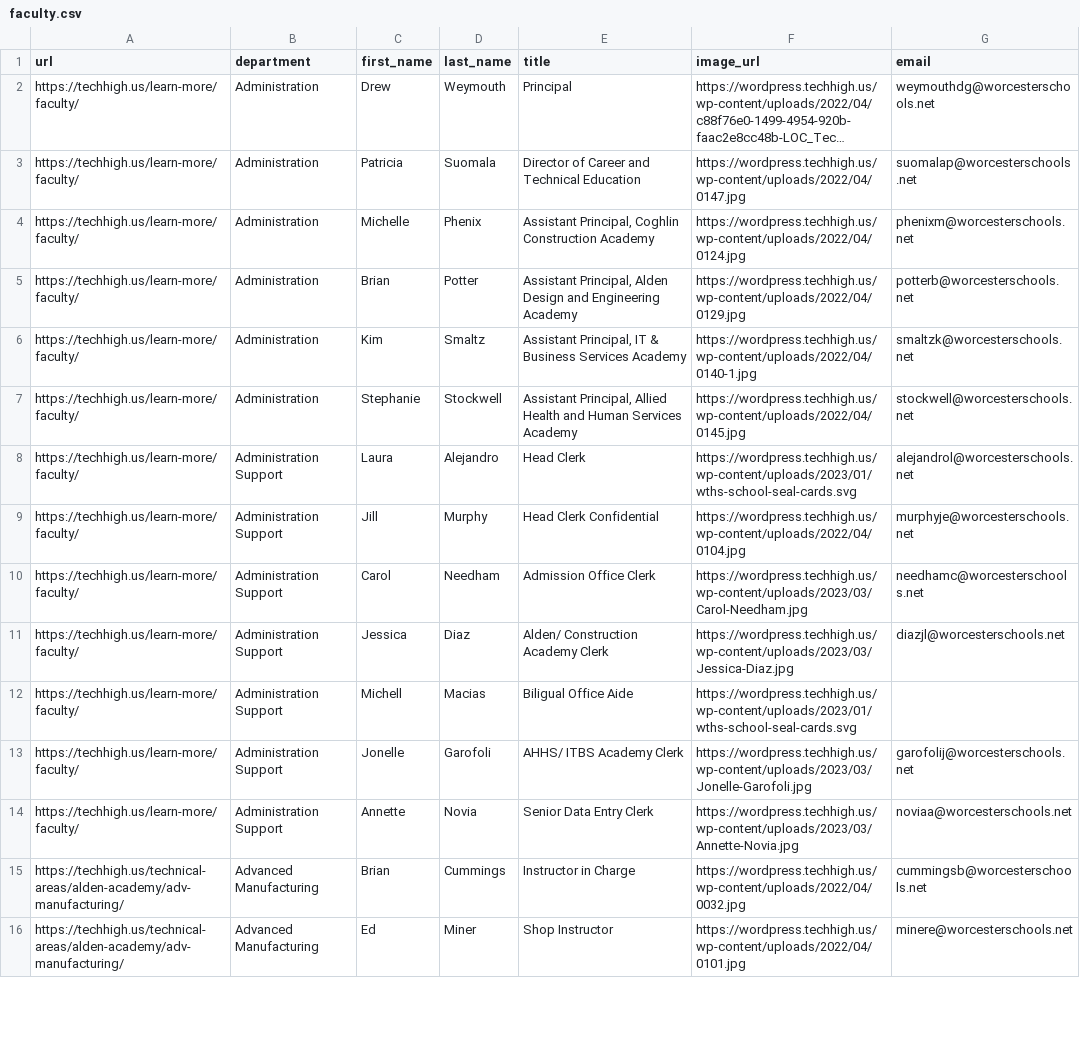
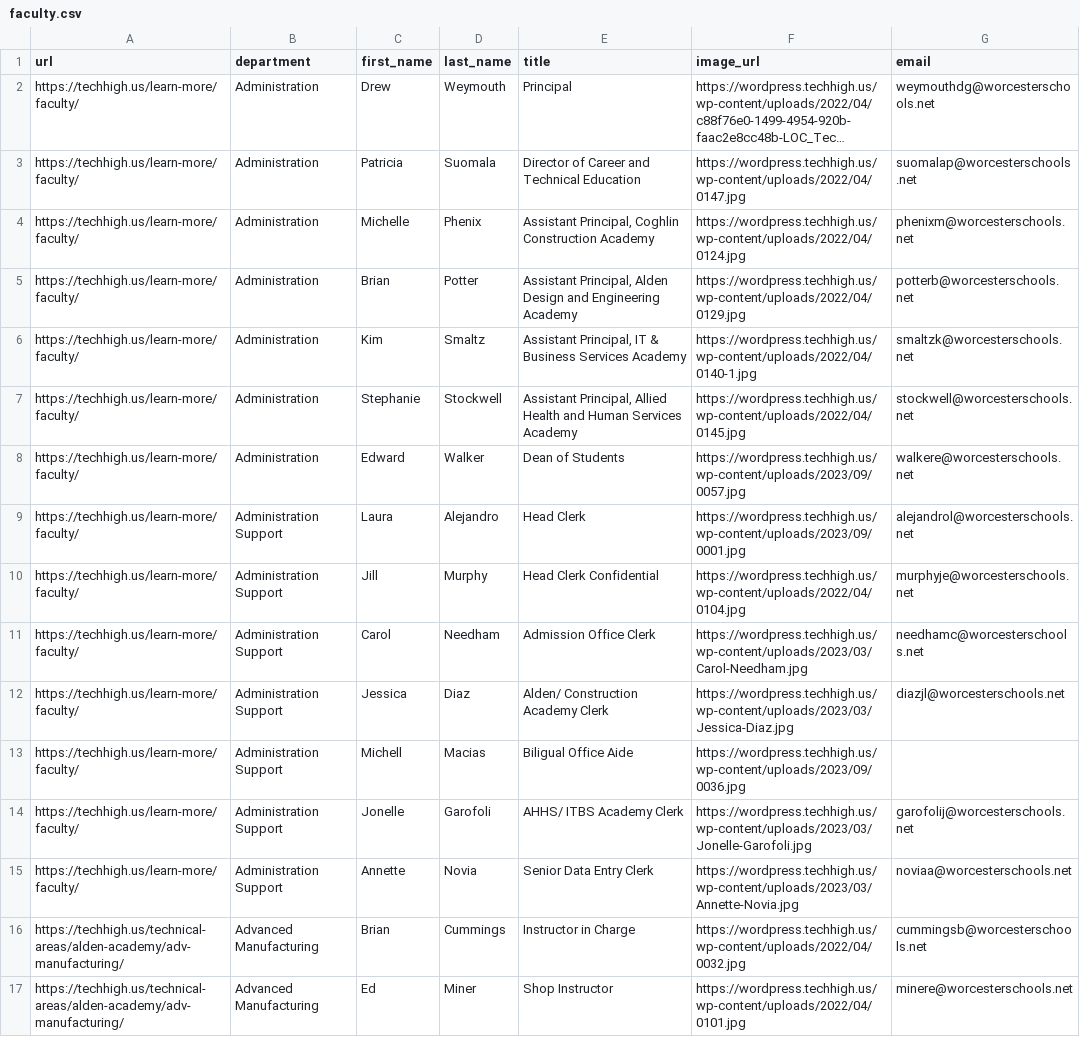
Before and after one commit to worcestertechnicalhighschool/techhigh.us, a CSV file: _data/faculty.csv, drawn as a sheet; only a part is shown; long unchanged cells end in …; the diff covers the shown part only.

```diff
--- a/_data/faculty.csv
+++ b/_data/faculty.csv
@@ -7,3 +7,4 @@ https://techhigh.us/learn-more/faculty/,Administration,Kim,Smaltz ,"Assistant Pr
 https://techhigh.us/learn-more/faculty/,Administration,Stephanie,Stockwell,"Assistant Principal, Allied Health and Human Services Academy ",https://wordpress.techhigh.us/wp-content/uploads/2022/04/0145.jpg,stockwell@worcesterschools.net
-https://techhigh.us/learn-more/faculty/,Administration Support,Laura,Alejandro,Head Clerk,https://wordpress.techhigh.us/wp-content/uploads/2023/01/wths-school-seal-cards.svg,alejandrol@worcesterschools.net
+https://techhigh.us/learn-more/faculty/,Administration,Edward,Walker,Dean of Students,https://wordpress.techhigh.us/wp-content/uploads/2023/09/0057.jpg,walkere@worcesterschools.net
+https://techhigh.us/learn-more/faculty/,Administration Support,Laura,Alejandro,Head Clerk,https://wordpress.techhigh.us/wp-content/uploads/2023/09/0001.jpg,alejandrol@worcesterschools.net
 https://techhigh.us/learn-more/faculty/,Administration Support,Jill,Murphy,Head Clerk Confidential ,https://wordpress.techhigh.us/wp-content/uploads/2022/04/0104.jpg,murphyje@worcesterschools.net
@@ -11,3 +12,3 @@ https://techhigh.us/learn-more/faculty/,Administration Support,Carol,Needham,Adm
 https://techhigh.us/learn-more/faculty/,Administration Support,Jessica,Diaz,Alden/ Construction Academy Clerk,https://wordpress.techhigh.us/wp-content/uploads/2023/03/Jessica-Diaz.jpg,diazjl@worcesterschools.net
-https://techhigh.us/learn-more/faculty/,Administration Support,Michell,Macias,Biligual Office Aide ,https://wordpress.techhigh.us/wp-content/uploads/2023/01/wths-school-seal-cards.svg,
+https://techhigh.us/learn-more/faculty/,Administration Support,Michell,Macias,Biligual Office Aide ,https://wordpress.techhigh.us/wp-content/uploads/2023/09/0036.jpg,
 https://techhigh.us/learn-more/faculty/,Administration Support,Jonelle,Garofoli,AHHS/ ITBS Academy Clerk,https://wordpress.techhigh.us/wp-content/uploads/2023/03/Jonelle-Garofoli.jpg,garofolij@worcesterschools.net
```
Also changed, not shown: 12 added rows, 5 removed rows and 71 edited cells elsewhere in this file.
